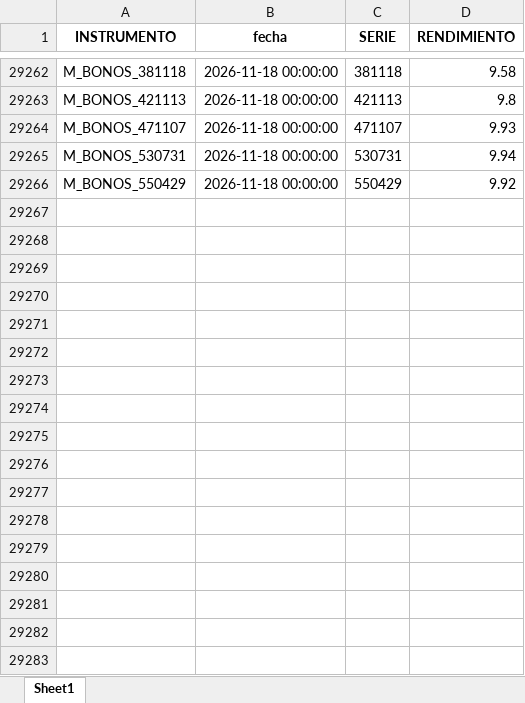
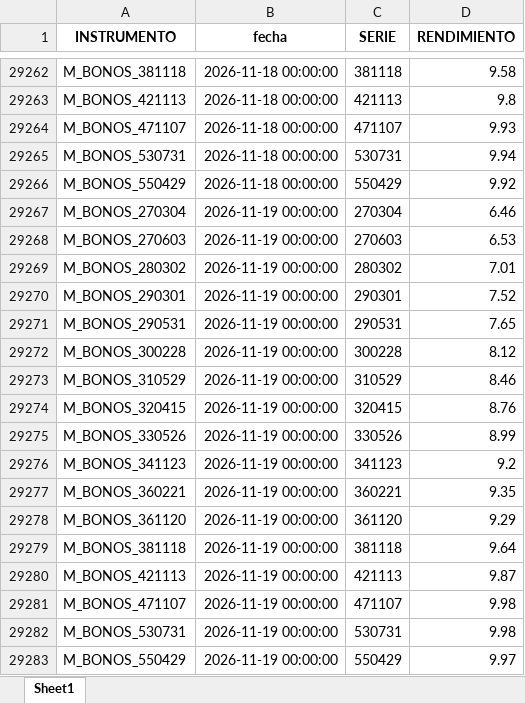
Before and after one commit to csrtrader94-web/neutrino-bond-analytics, an Excel workbook: BASE M.xlsx, sheet Sheet1, drawn as a sheet; only a part is shown, gaps mark what is left out; values as stored, in another font and other column widths than the file's, no borders; the diff names each change by its address in the sheet, - before the commit and + after, or states it on an @@ line.

```diff
--- a/BASE M.xlsx (sheet Sheet1)
+++ b/BASE M.xlsx (sheet Sheet1)
+row 29267: M_BONOS_270304 | 2026-11-19 00:00:00 | 270304 | 6.46
+row 29268: M_BONOS_270603 | 2026-11-19 00:00:00 | 270603 | 6.53
+row 29269: M_BONOS_280302 | 2026-11-19 00:00:00 | 280302 | 7.01
+row 29270: M_BONOS_290301 | 2026-11-19 00:00:00 | 290301 | 7.52
+row 29271: M_BONOS_290531 | 2026-11-19 00:00:00 | 290531 | 7.65
+row 29272: M_BONOS_300228 | 2026-11-19 00:00:00 | 300228 | 8.12
+row 29273: M_BONOS_310529 | 2026-11-19 00:00:00 | 310529 | 8.46
+row 29274: M_BONOS_320415 | 2026-11-19 00:00:00 | 320415 | 8.76
+row 29275: M_BONOS_330526 | 2026-11-19 00:00:00 | 330526 | 8.99
+row 29276: M_BONOS_341123 | 2026-11-19 00:00:00 | 341123 | 9.2
+row 29277: M_BONOS_360221 | 2026-11-19 00:00:00 | 360221 | 9.35
+row 29278: M_BONOS_361120 | 2026-11-19 00:00:00 | 361120 | 9.29
+row 29279: M_BONOS_381118 | 2026-11-19 00:00:00 | 381118 | 9.64
+row 29280: M_BONOS_421113 | 2026-11-19 00:00:00 | 421113 | 9.87
+row 29281: M_BONOS_471107 | 2026-11-19 00:00:00 | 471107 | 9.98
+row 29282: M_BONOS_530731 | 2026-11-19 00:00:00 | 530731 | 9.98
+row 29283: M_BONOS_550429 | 2026-11-19 00:00:00 | 550429 | 9.97
```
Also changed, not shown: base udis.xlsx, 1 other file.
